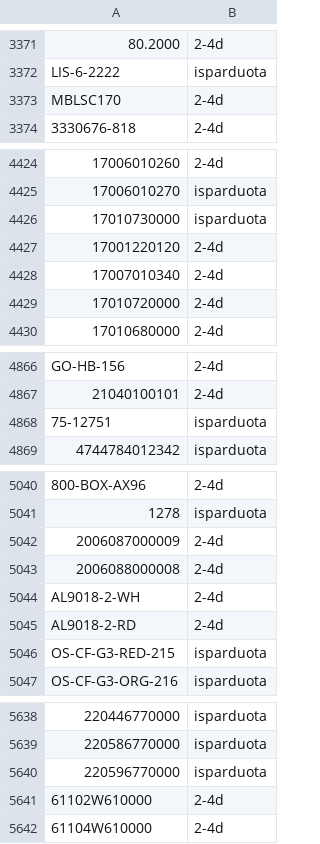
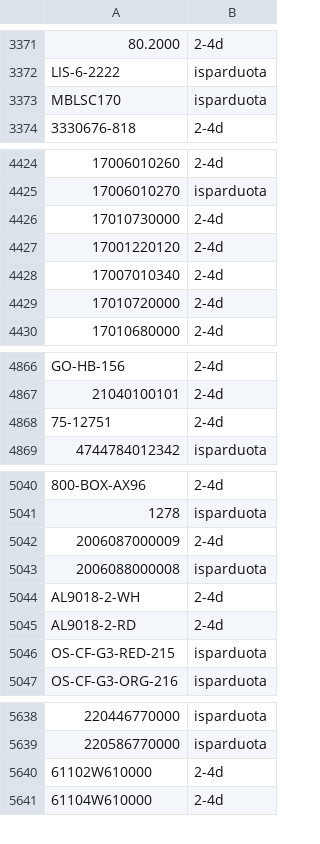
Before and after one commit to Automeskos/mototop-feeds, a CSV file: feeds/warehouse-status.csv, drawn as a sheet; only a part is shown, gaps mark what is left out; the diff covers the shown part only; the diff names each change by its address in the sheet, - before the commit and + after, or states it on an @@ line.

```diff
--- a/feeds/warehouse-status.csv
+++ b/feeds/warehouse-status.csv
-B3373: 2-4d
+B3373: isparduota
-B4426: isparduota
+B4426: 2-4d
-B4868: isparduota
+B4868: 2-4d
-B5043: 2-4d
+B5043: isparduota
-row 5640: 220596770000 | isparduota
```
Also changed, not shown: 1 edited cell elsewhere in this file, 6 other files.
